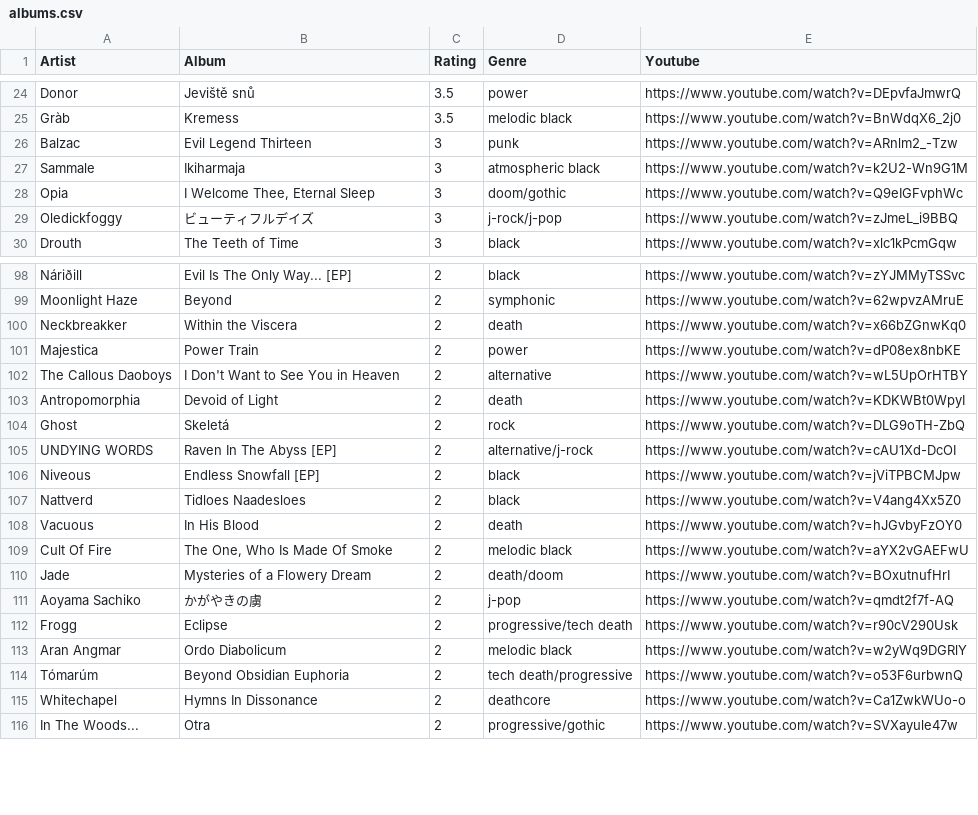
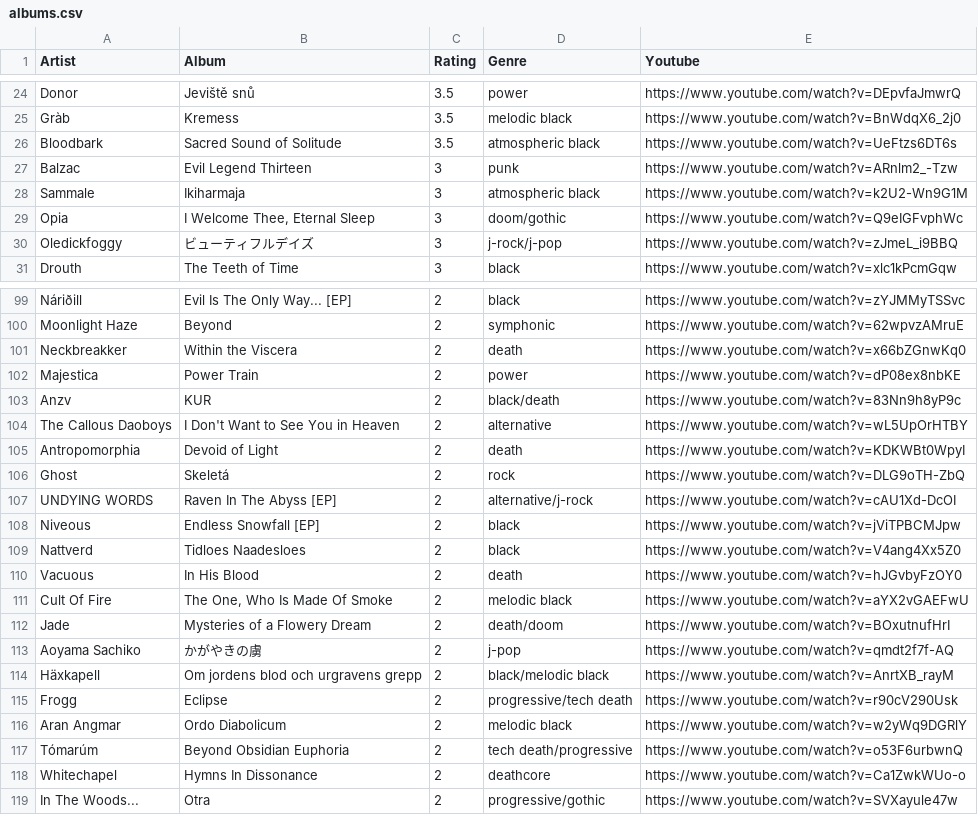
Before and after one commit to the-cassiopeia/albums2025, a CSV file: albums.csv, drawn as a sheet; only a part is shown, gaps mark what is left out.

```diff
--- a/albums.csv
+++ b/albums.csv
@@ -25,2 +25,3 @@ Donor,Jeviště snů,3.5,power,https://www.youtube.com/watch?v=DEpvfaJmwrQ
 Gràb,Kremess,3.5,melodic black,https://www.youtube.com/watch?v=BnWdqX6_2j0
+Bloodbark,Sacred Sound of Solitude,3.5,atmospheric black,https://www.youtube.com/watch?v=UeFtzs6DT6s
 Balzac,Evil Legend Thirteen,3,punk,https://www.youtube.com/watch?v=ARnlm2_-Tzw
@@ -101,2 +102,3 @@ Neckbreakker,Within the Viscera,2,death,https://www.youtube.com/watch?v=x66bZGnw
 Majestica,Power Train,2,power,https://www.youtube.com/watch?v=dP08ex8nbKE
+Anzv,KUR,2,black/death,https://www.youtube.com/watch?v=83Nn9h8yP9c
 The Callous Daoboys,I Don't Want to See You in Heaven,2,alternative,https://www.youtube.com/watch?v=wL5UpOrHTBY
@@ -111,2 +113,3 @@ Jade,Mysteries of a Flowery Dream,2,death/doom,https://www.youtube.com/watch?v=B
 Aoyama Sachiko,かがやきの虜,2,j-pop,https://www.youtube.com/watch?v=qmdt2f7f-AQ
+Häxkapell,Om jordens blod och urgravens grepp,2,black/melodic black,https://www.youtube.com/watch?v=AnrtXB_rayM
 Frogg,Eclipse,2,progressive/tech death,https://www.youtube.com/watch?v=r90cV290Usk
```
Also changed, not shown: 2 other files.
